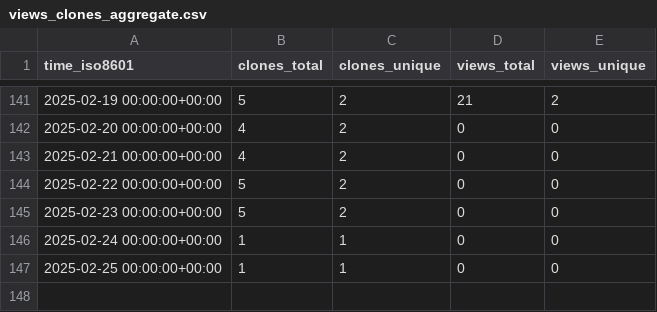
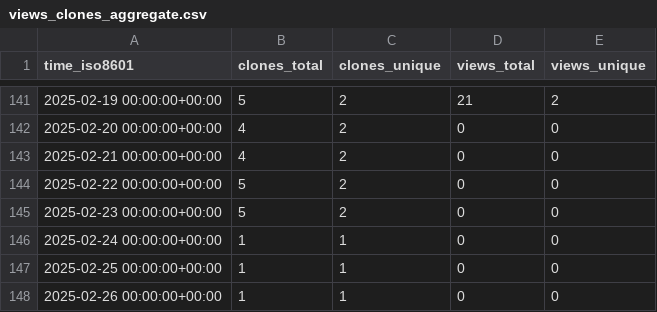
Before and after one commit to ulfsri/firepydaq, a CSV file: ulfsri/firepydaq/ghrs-data/views_clones_aggregate.csv, drawn as a sheet; only a part is shown, gaps mark what is left out; the diff names each change by its address in the sheet, - before the commit and + after, or states it on an @@ line.

```diff
--- a/ulfsri/firepydaq/ghrs-data/views_clones_aggregate.csv
+++ b/ulfsri/firepydaq/ghrs-data/views_clones_aggregate.csv
+row 148: 2025-02-26 00:00:00+00:00 | 1 | 1 | 0 | 0
```
Also changed, not shown: 1 other file.
